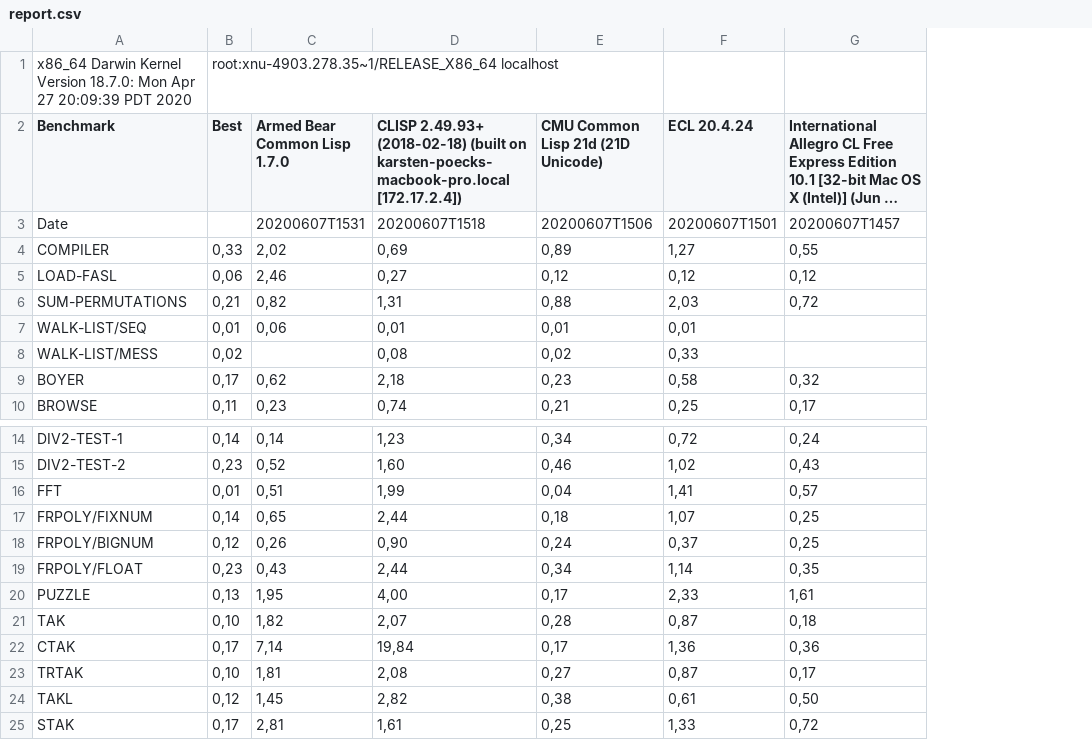
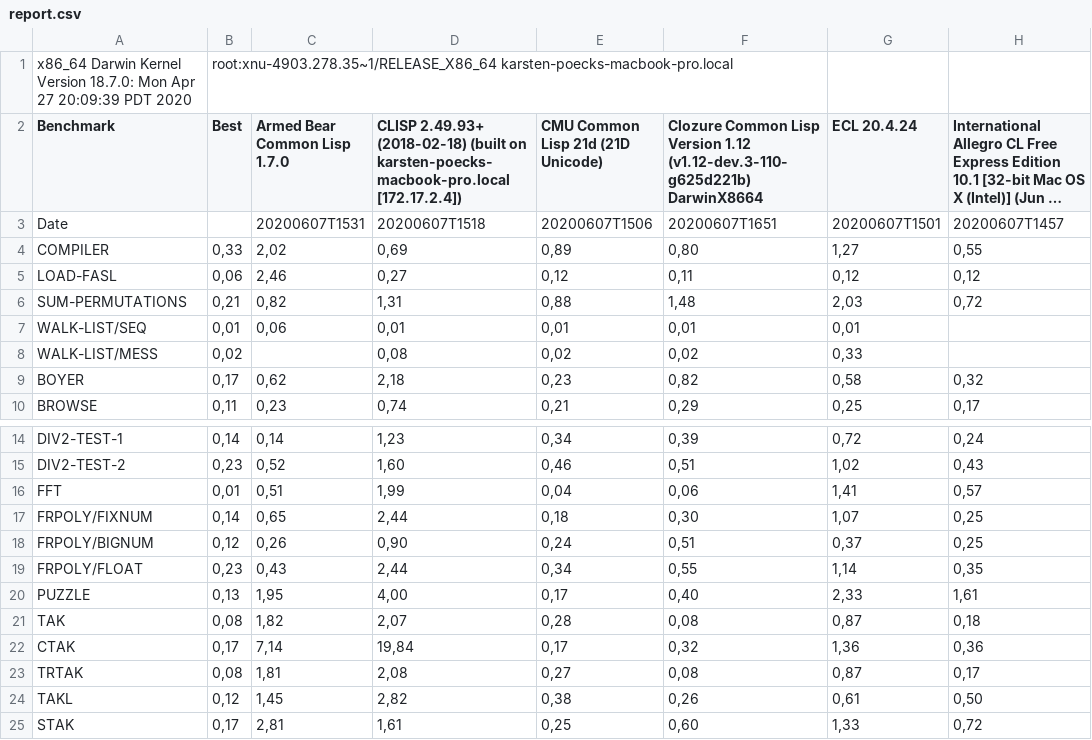
Before and after one commit to kpoeck/kpoeck.github.io, a CSV file: report.csv, drawn as a sheet; only a part is shown, gaps mark what is left out; long unchanged cells end in …; the diff names each change by its address in the sheet, - before the commit and + after, or states it on an @@ line.

```diff
--- a/report.csv
+++ b/report.csv
+column F, rows 2-10: Clozure Common Lisp Version 1.12 (v1.12-dev.3-110-g625d221b) DarwinX8664 | 20200607T1651 | 0,80 | 0,11 | 1,48 | 0,01 | 0,02 | 0,82 | 0,29; rows 14-25: 0,39 | 0,51 | 0,06 | 0,30 | 0,51 | 0,55 | 0,40 | 0,08 | 0,32 | 0,08 | 0,26 | 0,60
-B1 (Best): root:xnu-4903.278.35~1/RELEASE_X86_64 localhost
+B1 (Best): root:xnu-4903.278.35~1/RELEASE_X86_64 karsten-poecks-macbook-pro.local
-B21 (Best): 0,10
+B21 (Best): 0,08
-B23 (Best): 0,10
+B23 (Best): 0,08
```
Also changed, not shown: 1 other file.
